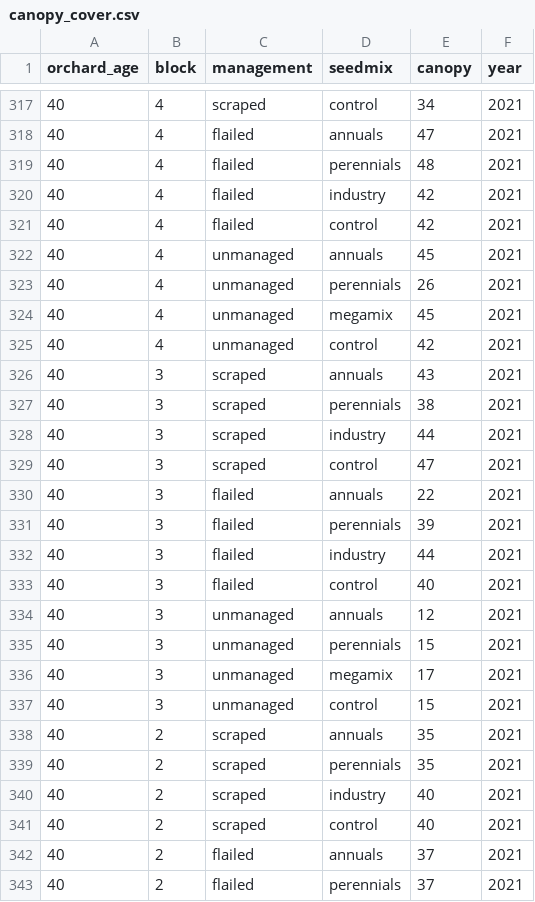
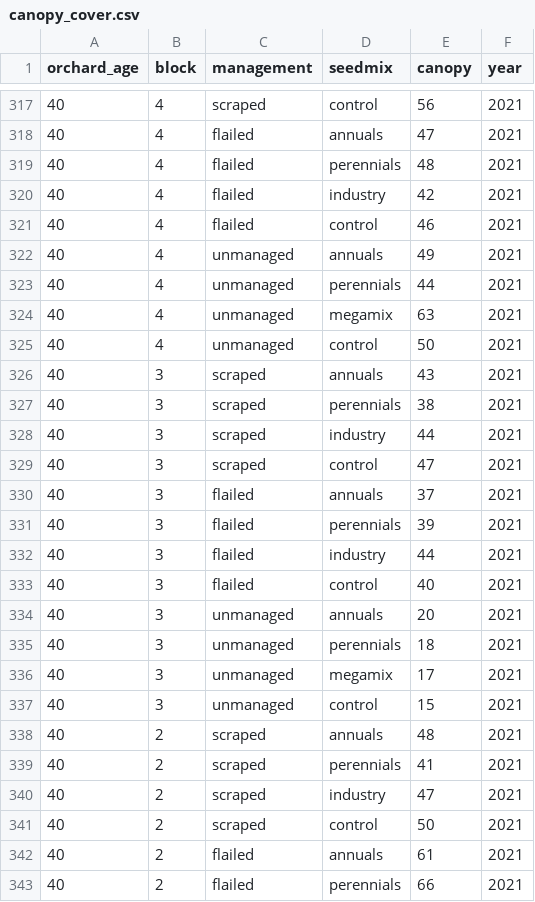
Before and after one commit to alebrambila/covercrops, a CSV file: Marissa/canopy_cover.csv, drawn as a sheet; only a part is shown, gaps mark what is left out; the diff covers the shown part only.

```diff
--- a/Marissa/canopy_cover.csv
+++ b/Marissa/canopy_cover.csv
@@ -317,2 +317,2 @@
-40,4,scraped,control,34,2021
+40,4,scraped,control,56,2021
 40,4,flailed,annuals,47,2021
@@ -320,7 +320,7 @@
 40,4,flailed,industry,42,2021
-40,4,flailed,control,42,2021
-40,4,unmanaged,annuals,45,2021
-40,4,unmanaged,perennials,26,2021
-40,4,unmanaged,megamix,45,2021
-40,4,unmanaged,control,42,2021
+40,4,flailed,control,46,2021
+40,4,unmanaged,annuals,49,2021
+40,4,unmanaged,perennials,44,2021
+40,4,unmanaged,megamix,63,2021
+40,4,unmanaged,control,50,2021
 40,3,scraped,annuals,43,2021
@@ -329,3 +329,3 @@
 40,3,scraped,control,47,2021
-40,3,flailed,annuals,22,2021
+40,3,flailed,annuals,37,2021
 40,3,flailed,perennials,39,2021
@@ -333,11 +333,11 @@
 40,3,flailed,control,40,2021
-40,3,unmanaged,annuals,12,2021
-40,3,unmanaged,perennials,15,2021
+40,3,unmanaged,annuals,20,2021
+40,3,unmanaged,perennials,18,2021
 40,3,unmanaged,megamix,17,2021
 40,3,unmanaged,control,15,2021
-40,2,scraped,annuals,35,2021
-40,2,scraped,perennials,35,2021
-40,2,scraped,industry,40,2021
-40,2,scraped,control,40,2021
-40,2,flailed,annuals,37,2021
-40,2,flailed,perennials,37,2021
+40,2,scraped,annuals,48,2021
+40,2,scraped,perennials,41,2021
+40,2,scraped,industry,47,2021
+40,2,scraped,control,50,2021
+40,2,flailed,annuals,61,2021
+40,2,flailed,perennials,66,2021
```
Also changed, not shown: 32 edited cells elsewhere in this file.
